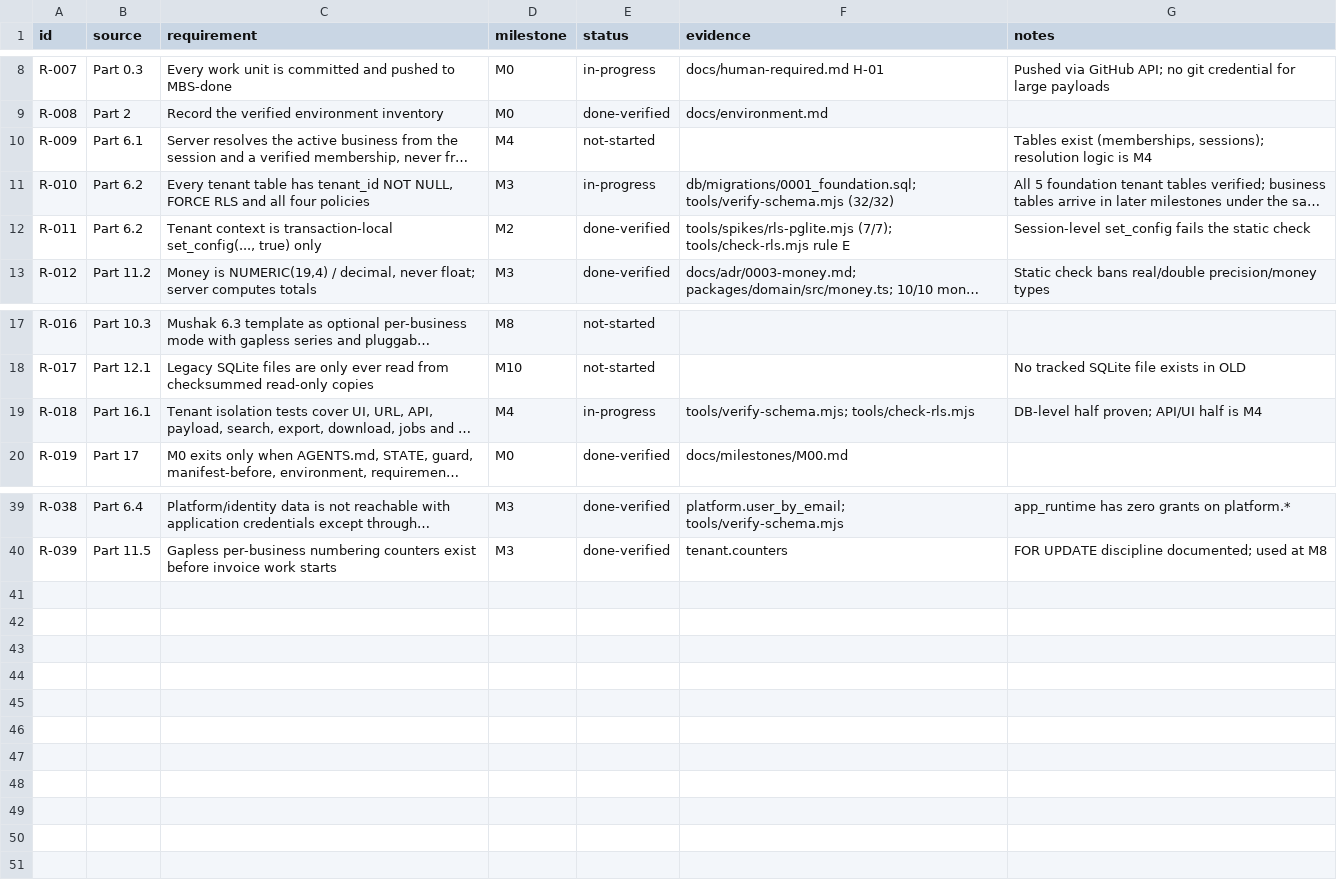
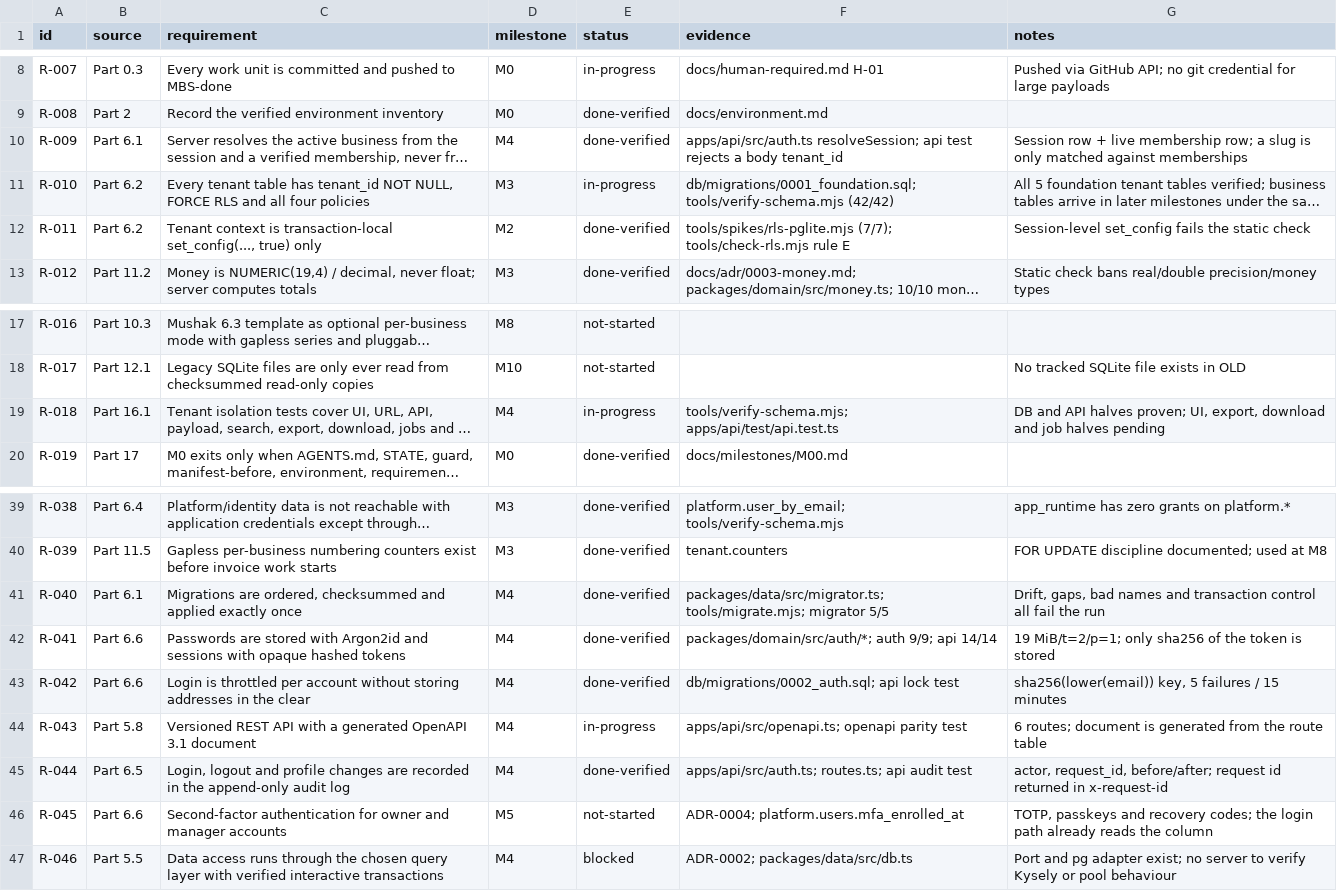
Before and after one commit to Amin2052/MBS-done, a CSV file: docs/requirements.csv, drawn as a sheet; only a part is shown, gaps mark what is left out; long unchanged cells end in …; the diff names each change by its address in the sheet, - before the commit and + after, or states it on an @@ line.

Commit message:
docs(m4): trace M4 requirements, decisions and progress

```diff
--- a/docs/requirements.csv
+++ b/docs/requirements.csv
-E10 (status): not-started
+E10 (status): done-verified
-F10 (evidence): (empty)
+F10 (evidence): apps/api/src/auth.ts resolveSession; api test rejects a body tenant_id
-G10 (notes): Tables exist (memberships, sessions); resolution logic is M4
+G10 (notes): Session row + live membership row; a slug is only matched against memberships
-F11 (evidence): db/migrations/0001_foundation.sql; tools/verify-schema.mjs (32/32)
+F11 (evidence): db/migrations/0001_foundation.sql; tools/verify-schema.mjs (42/42)
-F19 (evidence): tools/verify-schema.mjs; tools/check-rls.mjs
+F19 (evidence): tools/verify-schema.mjs; apps/api/test/api.test.ts
-G19 (notes): DB-level half proven; API/UI half is M4
+G19 (notes): DB and API halves proven; UI, export, download and job halves pending
+row 41: R-040 | Part 6.1 | Migrations are ordered, checksummed and applied exactly once | M4 | done-verified | packages/data/src/migrator.ts; tools/migrate.mjs; migrator 5/5 | Drift, gaps, bad names and transaction control all fail the run
+row 42: R-041 | Part 6.6 | Passwords are stored with Argon2id and sessions with opaque hashed tokens | M4 | done-verified | packages/domain/src/auth/*; auth 9/9; api 14/14 | 19 MiB/t=2/p=1; only sha256 of the token is stored
+row 43: R-042 | Part 6.6 | Login is throttled per account without storing addresses in the clear | M4 | done-verified | db/migrations/0002_auth.sql; api lock test | sha256(lower(email)) key, 5 failures / 15 minutes
+row 44: R-043 | Part 5.8 | Versioned REST API with a generated OpenAPI 3.1 document | M4 | in-progress | apps/api/src/openapi.ts; openapi parity test | 6 routes; document is generated from the route table
+row 45: R-044 | Part 6.5 | Login, logout and profile changes are recorded in the append-only audit log | M4 | done-verified | apps/api/src/auth.ts; routes.ts; api audit test | actor, request_id, before/after; request id returned in x-request-id
+row 46: R-045 | Part 6.6 | Second-factor authentication for owner and manager accounts | M5 | not-started | ADR-0004; platform.users.mfa_enrolled_at | TOTP, passkeys and recovery codes; the login path already reads the column
+row 47: R-046 | Part 5.5 | Data access runs through the chosen query layer with verified interactive transactions | M4 | blocked | ADR-0002; packages/data/src/db.ts | Port and pg adapter exist; no server to verify Kysely or pool behaviour
```
Also changed, not shown: 2 other files.
